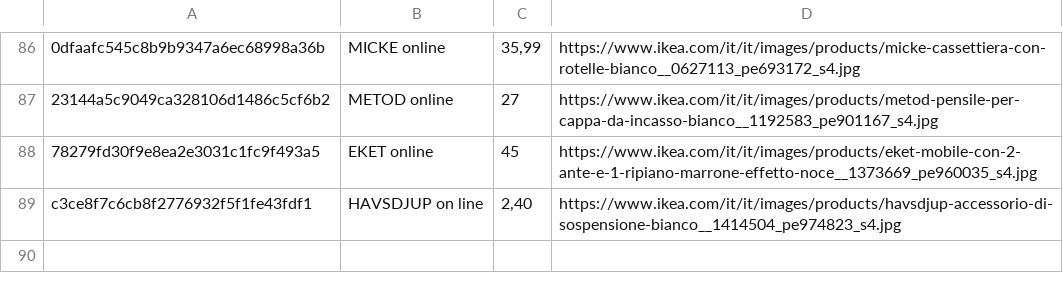
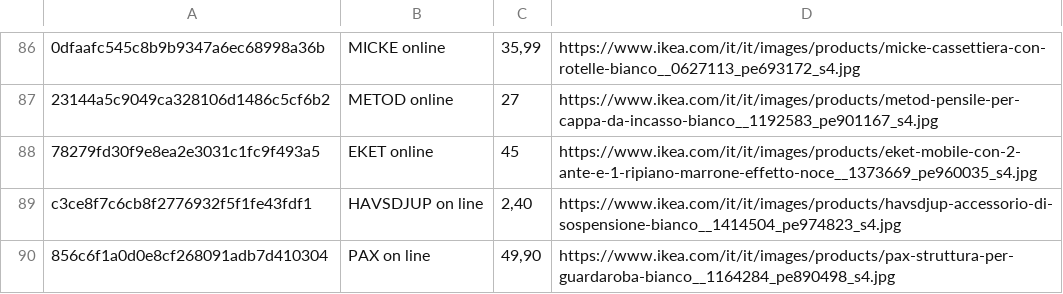
Before and after one commit to flanzuise00-tech/Ikea_NAP, a CSV file: prodotti_visti.csv, drawn as a sheet; only a part is shown, gaps mark what is left out; the diff names each change by its address in the sheet, - before the commit and + after, or states it on an @@ line.

```diff
--- a/prodotti_visti.csv
+++ b/prodotti_visti.csv
+row 90: 856c6f1a0d0e8cf268091adb7d410304 | PAX on line | 49,90 | https://www.ikea.com/it/it/images/products/pax-struttura-per-guardaroba-bianco__1164284_pe890498_s4.jpg
```
